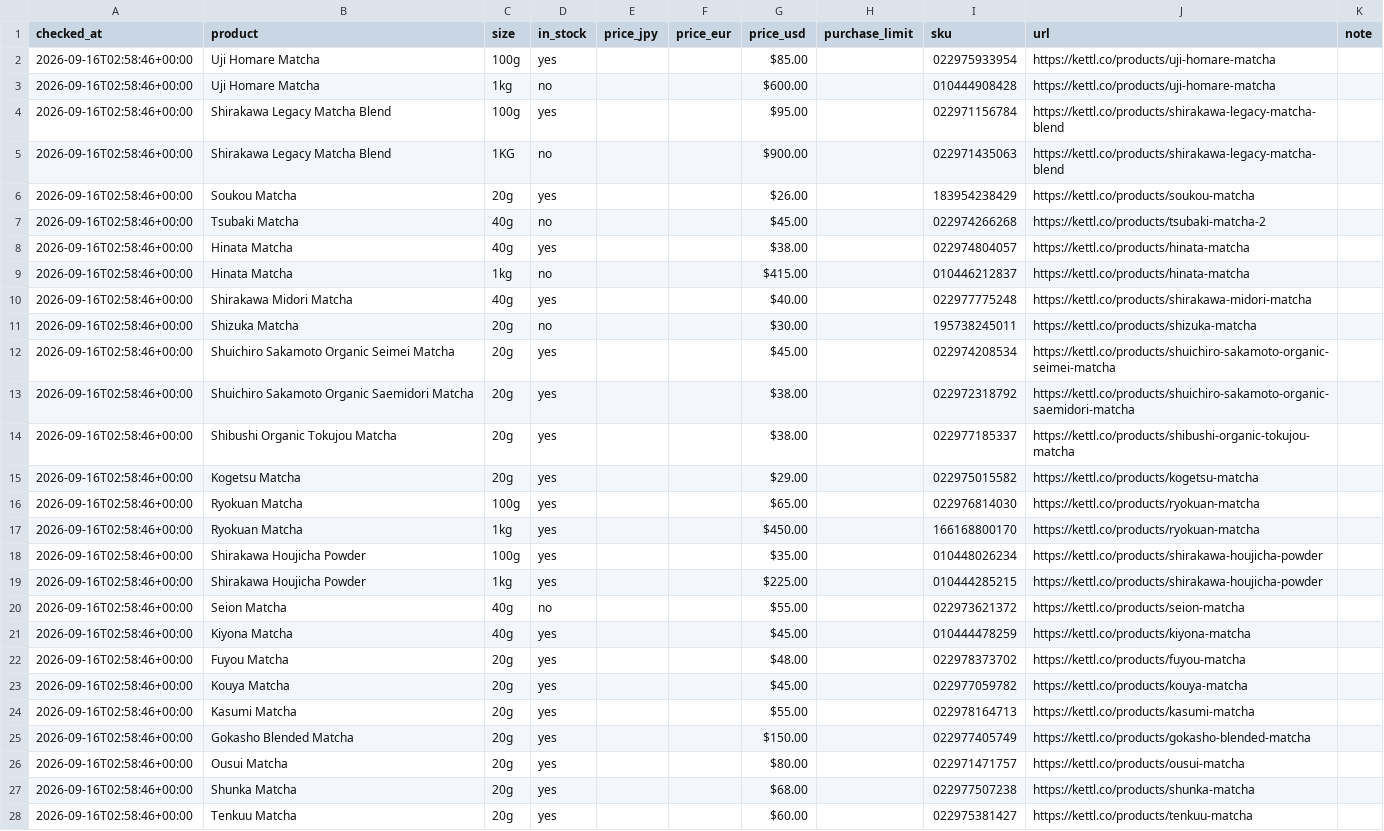
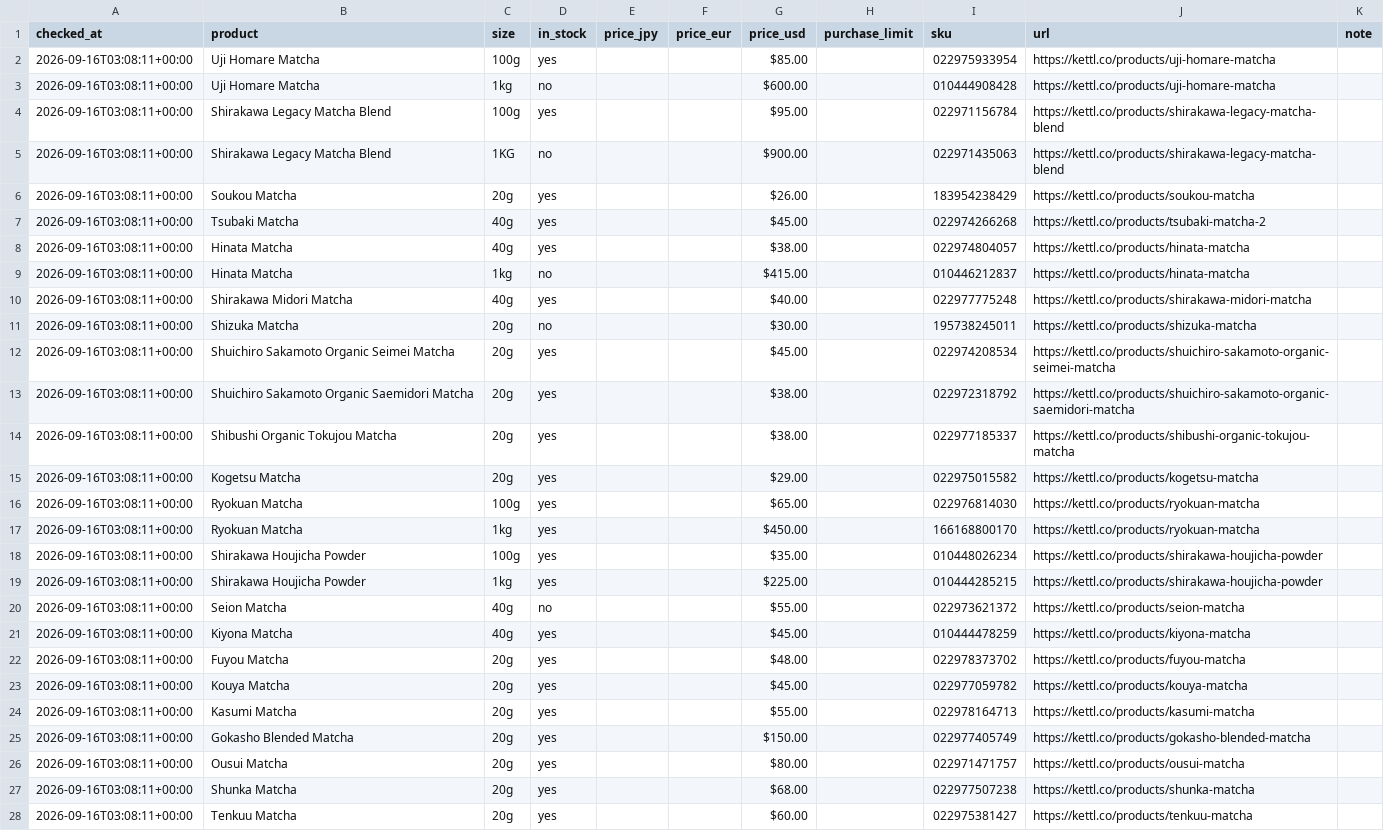
Before and after one commit to Holo0/matcha-actions, a CSV file: stock_kettl.csv, drawn as a sheet; only a part is shown; the diff covers the shown part only; the diff names each change by its address in the sheet, - before the commit and + after, or states it on an @@ line.

```diff
--- a/stock_kettl.csv
+++ b/stock_kettl.csv
-A2:A28 (checked_at): 2026-09-16T02:58:46+00:00
+A2:A28 (checked_at): 2026-09-16T03:08:11+00:00
-D7 (in_stock): no
+D7 (in_stock): yes
```
Also changed, not shown: 32 edited cells elsewhere in this file, 2 other files.
